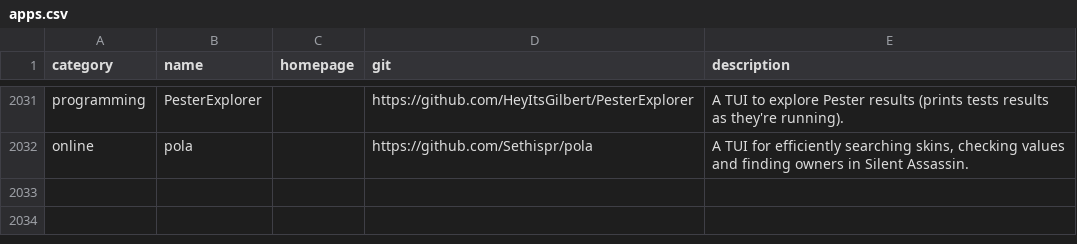
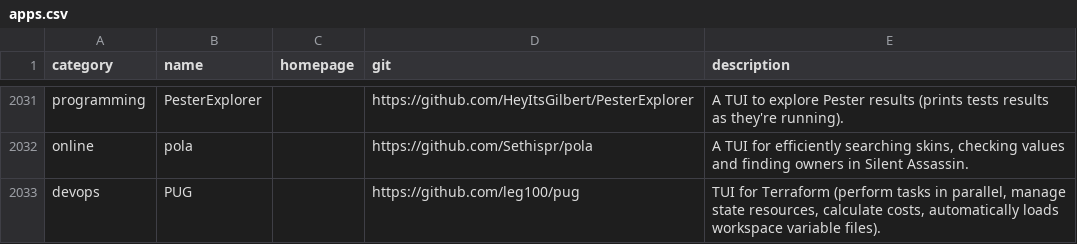
Before and after one commit to toolleeo/awesome-cli-apps-in-a-csv, a CSV file: data/apps.csv, drawn as a sheet; only a part is shown, gaps mark what is left out.

Commit message:
add: PUG

```diff
--- a/data/apps.csv
+++ b/data/apps.csv
@@ -2032 +2032,2 @@ programming,PesterExplorer,,https://github.com/HeyItsGilbert/PesterExplorer,A TU
 online,pola,,https://github.com/Sethispr/pola,"A TUI for efficiently searching skins, checking values and finding owners in Silent Assassin."
+devops,PUG,,https://github.com/leg100/pug,"TUI for Terraform (perform tasks in parallel, manage state resources, calculate costs, automatically loads workspace variable files)."
```
